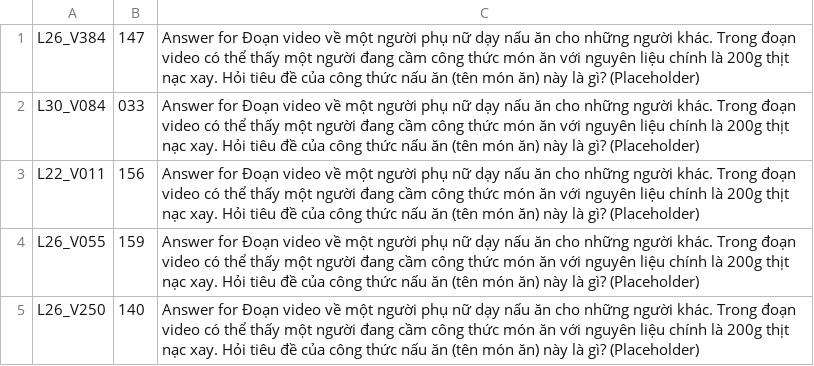
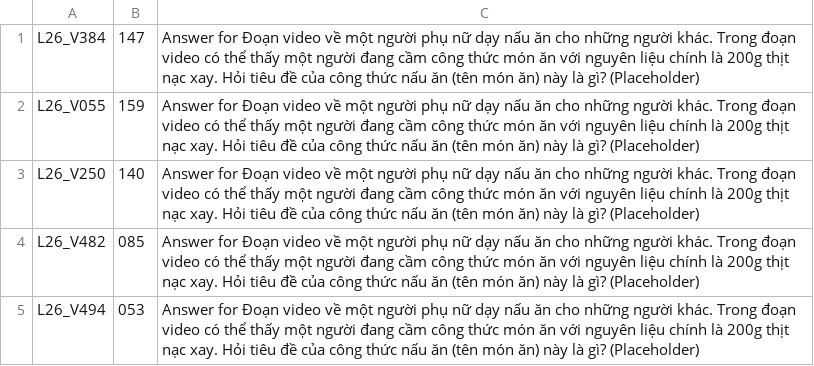
Before and after one commit to RokeMSE/AI-Challenge_AiDia, a CSV file: result/query-p1-22-qa.csv, drawn as a sheet; removed rows and columns are numbered as before the commit, all else as after; the diff names each change by its address in the sheet, - before the commit and + after, or states it on an @@ line.

```diff
--- a/result/query-p1-22-qa.csv
+++ b/result/query-p1-22-qa.csv
-row 2: L30_V084 | 033 | Answer for Đoạn video về một người phụ nữ dạy nấu ăn cho những người khác. Trong đoạn video có thể thấy một người đang cầm công thức món ăn với nguyên liệu chính là 200g thịt nạc xay. Hỏi tiêu đề của công thức nấu ăn (tên món ăn) này là gì? (Placeholder)
-row 3: L22_V011 | 156 | Answer for Đoạn video về một người phụ nữ dạy nấu ăn cho những người khác. Trong đoạn video có thể thấy một người đang cầm công thức món ăn với nguyên liệu chính là 200g thịt nạc xay. Hỏi tiêu đề của công thức nấu ăn (tên món ăn) này là gì? (Placeholder)
+row 4: L26_V482 | 085 | Answer for Đoạn video về một người phụ nữ dạy nấu ăn cho những người khác. Trong đoạn video có thể thấy một người đang cầm công thức món ăn với nguyên liệu chính là 200g thịt nạc xay. Hỏi tiêu đề của công thức nấu ăn (tên món ăn) này là gì? (Placeholder)
+row 5: L26_V494 | 053 | Answer for Đoạn video về một người phụ nữ dạy nấu ăn cho những người khác. Trong đoạn video có thể thấy một người đang cầm công thức món ăn với nguyên liệu chính là 200g thịt nạc xay. Hỏi tiêu đề của công thức nấu ăn (tên món ăn) này là gì? (Placeholder)
```
Also changed, not shown: result/query-p1-19-qa.csv, 23 other files.
